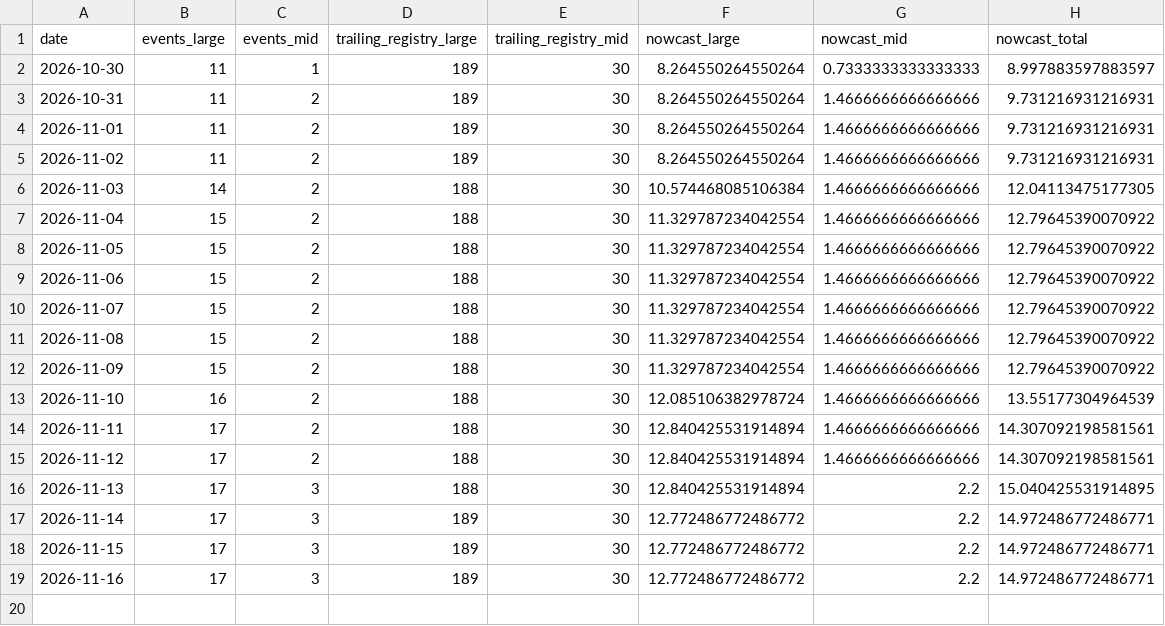
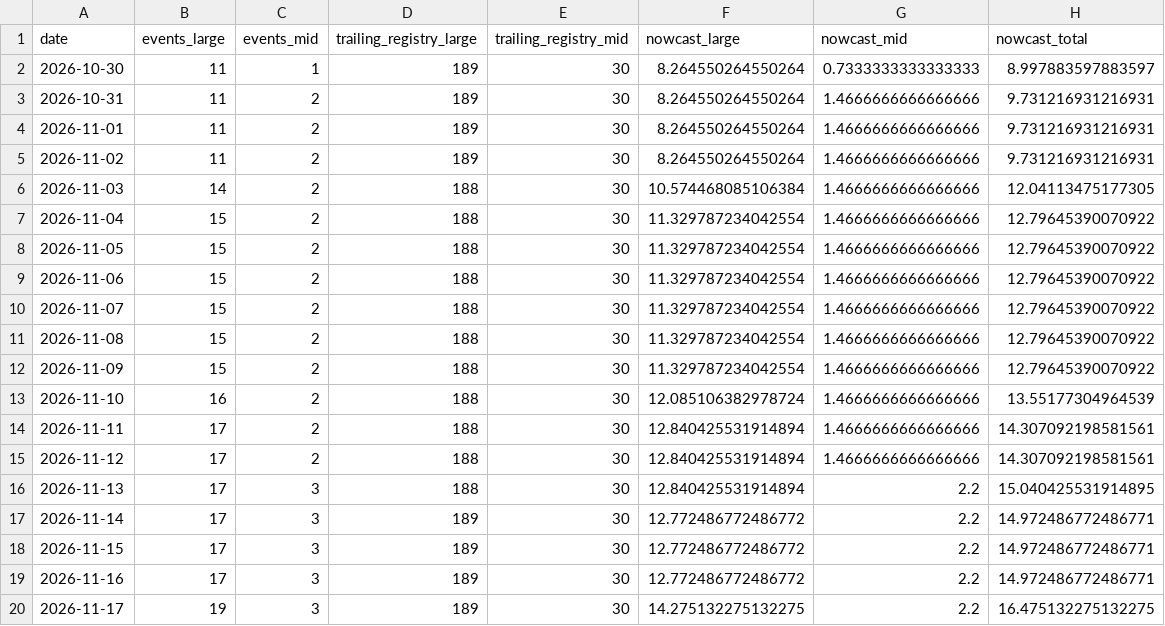
Before and after one commit to rishabbshankar226/gulfstream-delivery-nowcast, a CSV file: results/live/2026Q4_path.csv, drawn as a sheet.

```diff
--- a/results/live/2026Q4_path.csv
+++ b/results/live/2026Q4_path.csv
@@ -19 +19,2 @@ date,events_large,events_mid,trailing_registry_large,trailing_registry_mid,nowca
 2026-11-16,17,3,189,30,12.772486772486772,2.2,14.972486772486771
+2026-11-17,19,3,189,30,14.275132275132275,2.2,16.475132275132275
```
Also changed, not shown: 2 other files.
